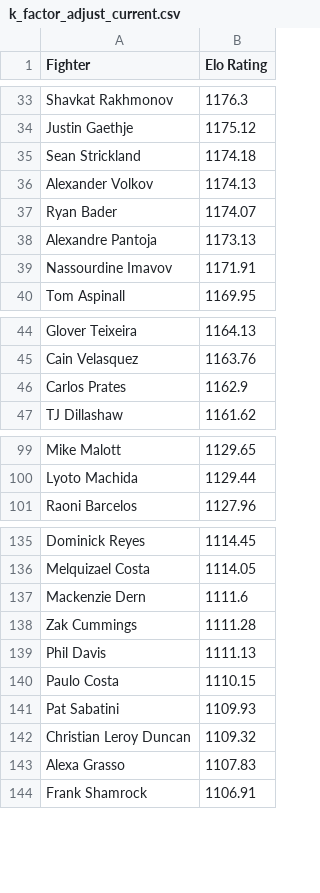
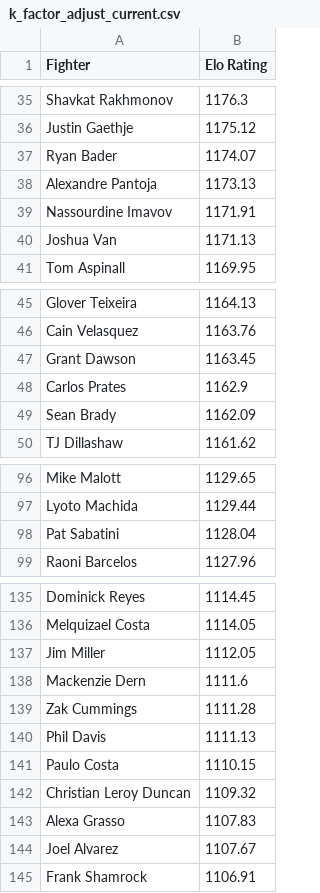
Before and after one commit to RodillasJavier/UFC-Elo-Engine, a CSV file: data/output/k_factor_adjust_current.csv, drawn as a sheet; only a part is shown, gaps mark what is left out; removed rows and columns are numbered as before the commit, all else as after; the diff covers the shown part only; the diff names each change by its address in the sheet, - before the commit and + after, or states it on an @@ line.

```diff
--- a/data/output/k_factor_adjust_current.csv
+++ b/data/output/k_factor_adjust_current.csv
-row 35: Sean Strickland | 1174.18
-row 36: Alexander Volkov | 1174.13
+row 40: Joshua Van | 1171.13
+row 47: Grant Dawson | 1163.45
+row 49: Sean Brady | 1162.09
+row 98: Pat Sabatini | 1128.04
+row 137: Jim Miller | 1112.05
-row 141: Pat Sabatini | 1109.93
+row 144: Joel Alvarez | 1107.67
```
Also changed, not shown: 20 added rows and 23 removed rows elsewhere in this file, data/output/k_adjust_fighter_peak_elo.csv.
